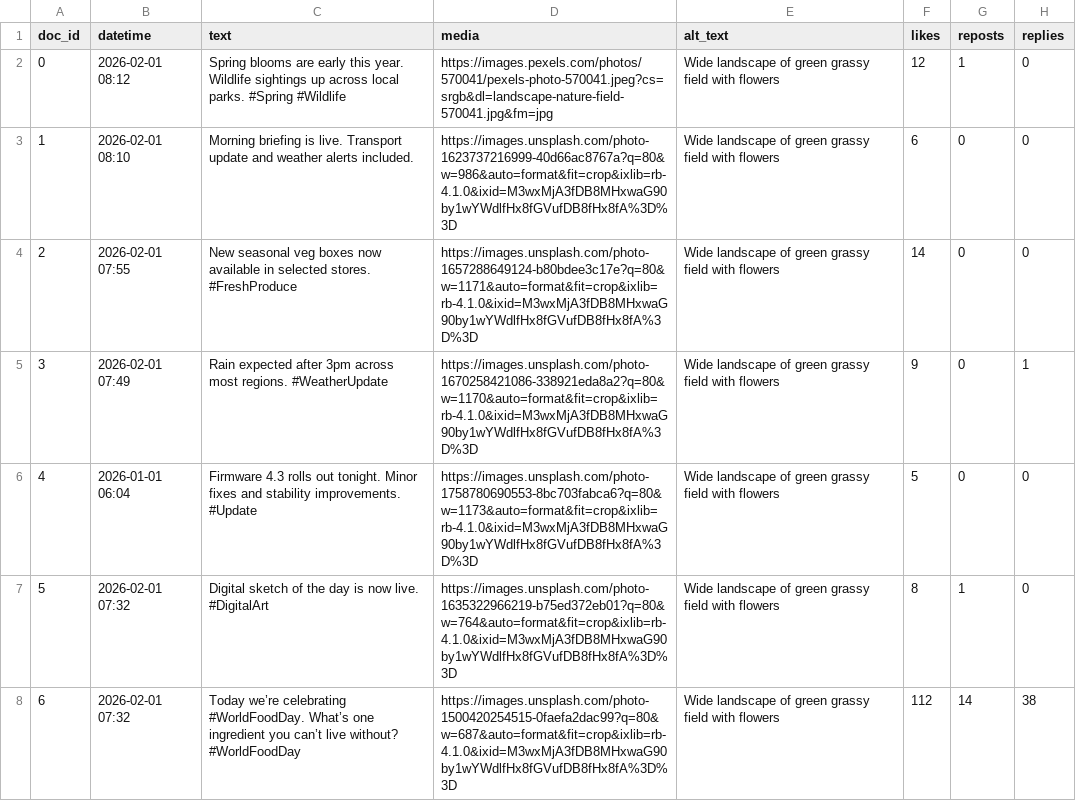
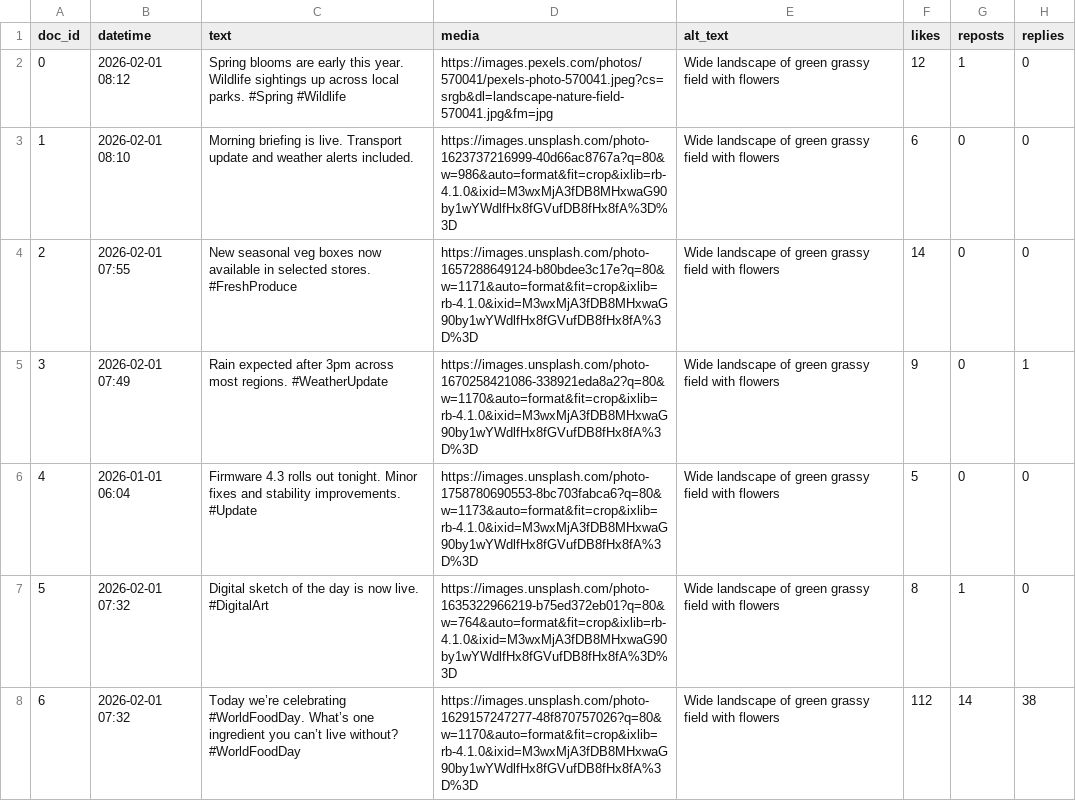
Before and after one commit to fmangio/br2br, a CSV file: sample_feed.csv, drawn as a sheet; only a part is shown; the diff names each change by its address in the sheet, - before the commit and + after, or states it on an @@ line.

Commit message:
Update sample_feed.csv

```diff
--- a/sample_feed.csv
+++ b/sample_feed.csv
-D8 (media): https://images.unsplash.com/photo-1500420254515-0faefa2dac99?q=80&w=687&auto=format&fit=crop&ixlib=rb-4.1.0&ixid=M3wxMjA3fDB8MHxwaG90by1wYWdlfHx8fGVufDB8fHx8fA%3D%3D
+D8 (media): https://images.unsplash.com/photo-1629157247277-48f870757026?q=80&w=1170&auto=format&fit=crop&ixlib=rb-4.1.0&ixid=M3wxMjA3fDB8MHxwaG90by1wYWdlfHx8fGVufDB8fHx8fA%3D%3D
```
